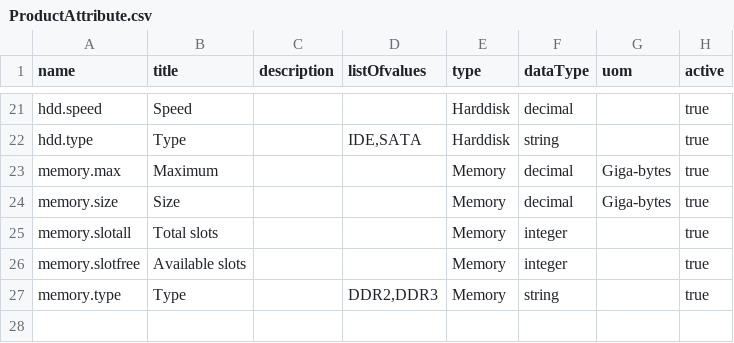
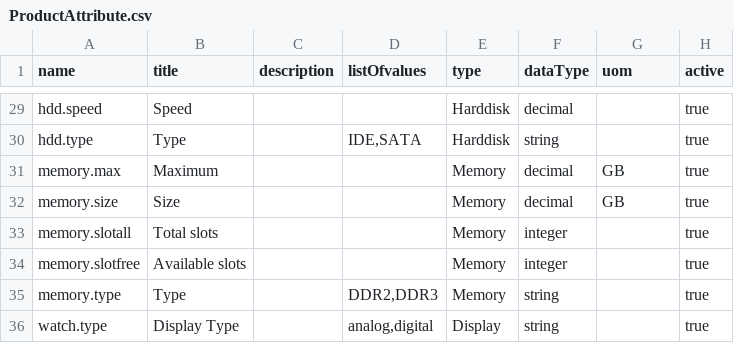
Before and after one commit to nan21/nan21.dnet.modules, a CSV file: nan21.dnet.module.mm/nan21.dnet.module.mm.data/src/main/resources/net/nan21/dnet/module/mm/data/md/ProductAttribute.csv, drawn as a sheet; only a part is shown, gaps mark what is left out; the diff covers the shown part only.

```diff
--- a/nan21.dnet.module.mm/nan21.dnet.module.mm.data/src/main/resources/net/nan21/dnet/module/mm/data/md/ProductAttribute.csv
+++ b/nan21.dnet.module.mm/nan21.dnet.module.mm.data/src/main/resources/net/nan21/dnet/module/mm/data/md/ProductAttribute.csv
@@ -22,4 +30,4 @@
 "hdd.type";"Type";;"IDE,SATA";"Harddisk";"string";;"true"
-"memory.max";"Maximum ";;;"Memory";"decimal";"Giga-bytes";"true"
-"memory.size";"Size";;;"Memory";"decimal";"Giga-bytes";"true"
+"memory.max";"Maximum ";;;"Memory";"decimal";"GB";"true"
+"memory.size";"Size";;;"Memory";"decimal";"GB";"true"
 "memory.slotall";"Total slots";;;"Memory";"integer";;"true"
@@ -27 +35,2 @@
 "memory.type";"Type";;"DDR2,DDR3";"Memory";"string";;"true"
+"watch.type";"Display Type";;"analog,digital";"Display";"string";;"true"
```
Also changed, not shown: 8 added rows and 4 edited cells elsewhere in this file, nan21.dnet.module.mm/nan21.dnet.module.mm.data/src/main/resources/net/nan21/dnet/module/mm/data/md/ProductAttributeType.csv, 13 other files.
